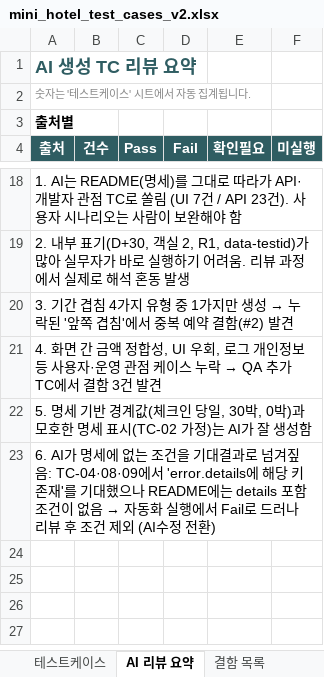
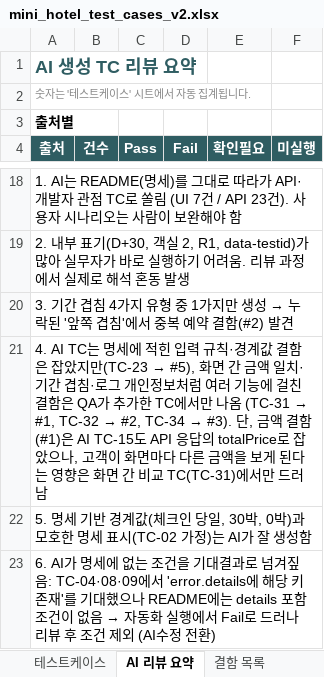
Before and after one commit to sophiachae/hotel-booking-qa, an Excel workbook: docs/mini_hotel_test_cases_v2.xlsx, sheet AI 리뷰 요약, drawn as a sheet; only a part is shown, gaps mark what is left out; values as stored, in another font and other column widths than the file's, no borders; the diff names each change by its address in the sheet, - before the commit and + after, or states it on an @@ line.

```diff
--- a/docs/mini_hotel_test_cases_v2.xlsx (sheet AI 리뷰 요약)
+++ b/docs/mini_hotel_test_cases_v2.xlsx (sheet AI 리뷰 요약)
@@ A21 (출처): 4. 화면 간 금액 정합성, UI 우회, 로그 개인정보 등 사용자·운영 관점 케이스 누락 → QA 추가 TC에서 결함 3건 발견 → 4. AI TC는 명세에 적힌 입력 규칙·경계값 결함은 잡았지만(TC-23 → #5), 화면 간 금액 일치·기간 겹침·로그 개인정보처럼 여러 기능에 걸친 결함은 QA가 추가한 TC에서만 나옴 (TC-31 → #1, TC-32 → #2, TC-34 → #3). 단, 금액 결함(#1)은 AI TC-15도 API 응답의 totalPrice로 잡았으나, 고객이 화면마다 다른 금액을 보게 된다는 영향은 화면 간 비교 TC(TC-31)에서만 드러남 @@
```
Also changed, not shown: sheet 테스트케이스, sheet 결함 목록, 3 other files.
